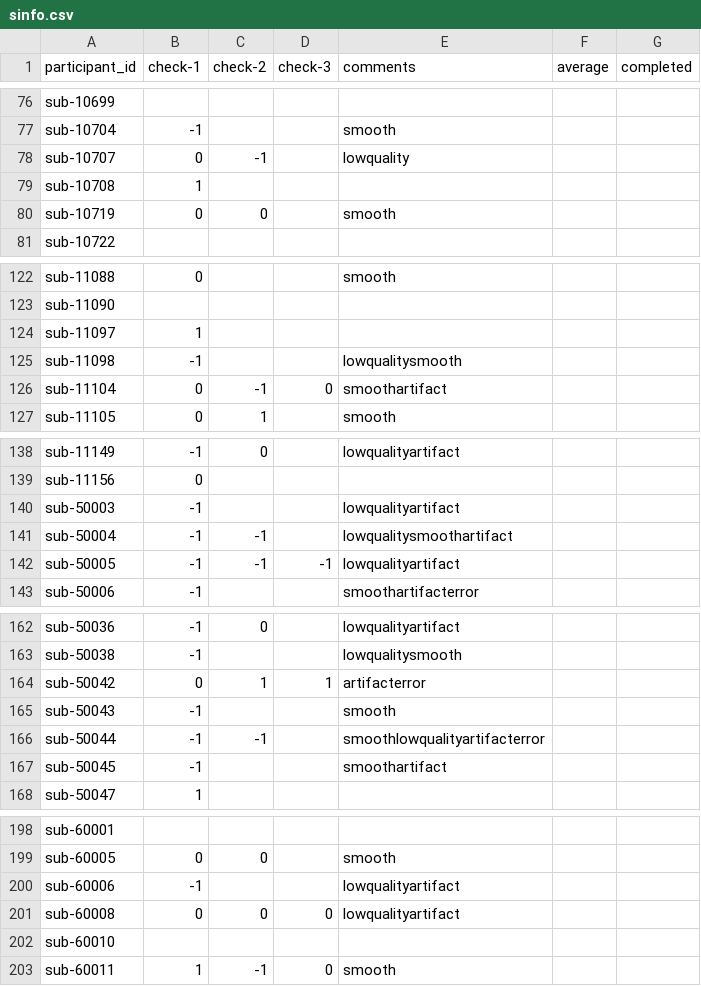
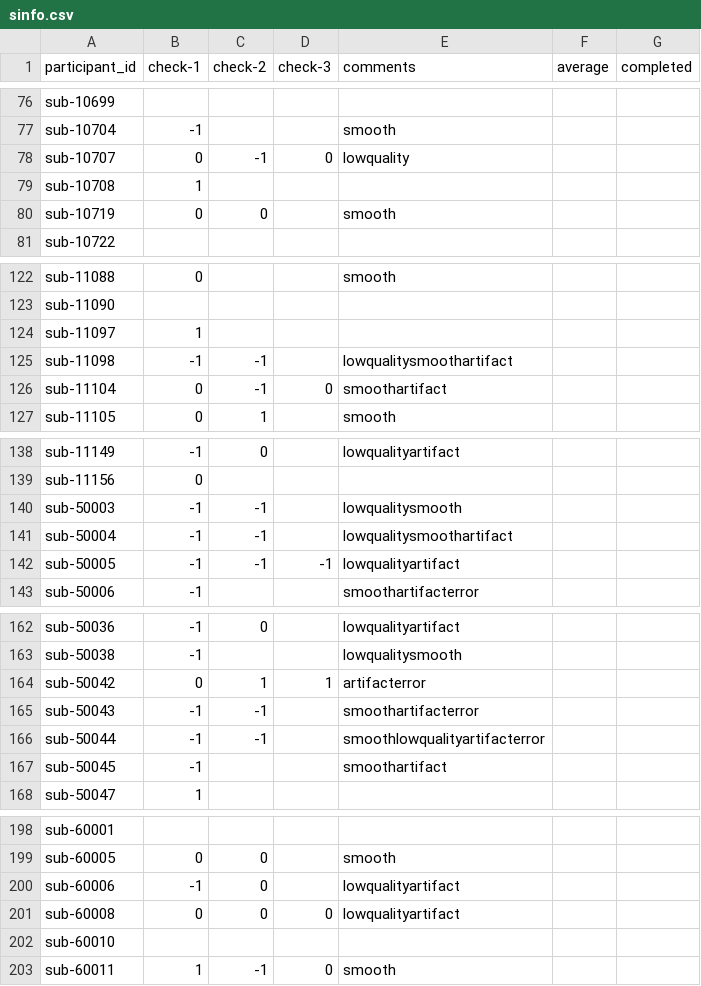
Before and after one commit to dbirman/mriqc_labeler, a CSV file: sinfo.csv, drawn as a sheet; only a part is shown, gaps mark what is left out; the diff covers the shown part only.

Commit message:
44%

```diff
--- a/sinfo.csv
+++ b/sinfo.csv
@@ -77,3 +77,3 @@ sub-10699,,,,,,
 sub-10704,-1,,,smooth,,
-sub-10707,0,-1,,lowquality,,
+sub-10707,0,-1,0,lowquality,,
 sub-10708,1,,,,,
@@ -124,3 +124,3 @@ sub-11090,,,,,,
 sub-11097,1,,,,,
-sub-11098,-1,,,lowqualitysmooth,,
+sub-11098,-1,-1,,lowqualitysmoothartifact,,
 sub-11104,0,-1,0,smoothartifact,,
@@ -139,3 +139,3 @@ sub-11149,-1,0,,lowqualityartifact,,
 sub-11156,0,,,,,
-sub-50003,-1,,,lowqualityartifact,,
+sub-50003,-1,-1,,lowqualitysmooth,,
 sub-50004,-1,-1,,lowqualitysmoothartifact,,
@@ -164,3 +164,3 @@ sub-50038,-1,,,lowqualitysmooth,,
 sub-50042,0,1,1,artifacterror,,
-sub-50043,-1,,,smooth,,
+sub-50043,-1,-1,,smoothartifacterror,,
 sub-50044,-1,-1,,smoothlowqualityartifacterror,,
@@ -199,3 +199,3 @@ sub-60001,,,,,,
 sub-60005,0,0,,smooth,,
-sub-60006,-1,,,lowqualityartifact,,
+sub-60006,-1,0,,lowqualityartifact,,
 sub-60008,0,0,0,lowqualityartifact,,
```
Also changed, not shown: 4 edited cells elsewhere in this file.
